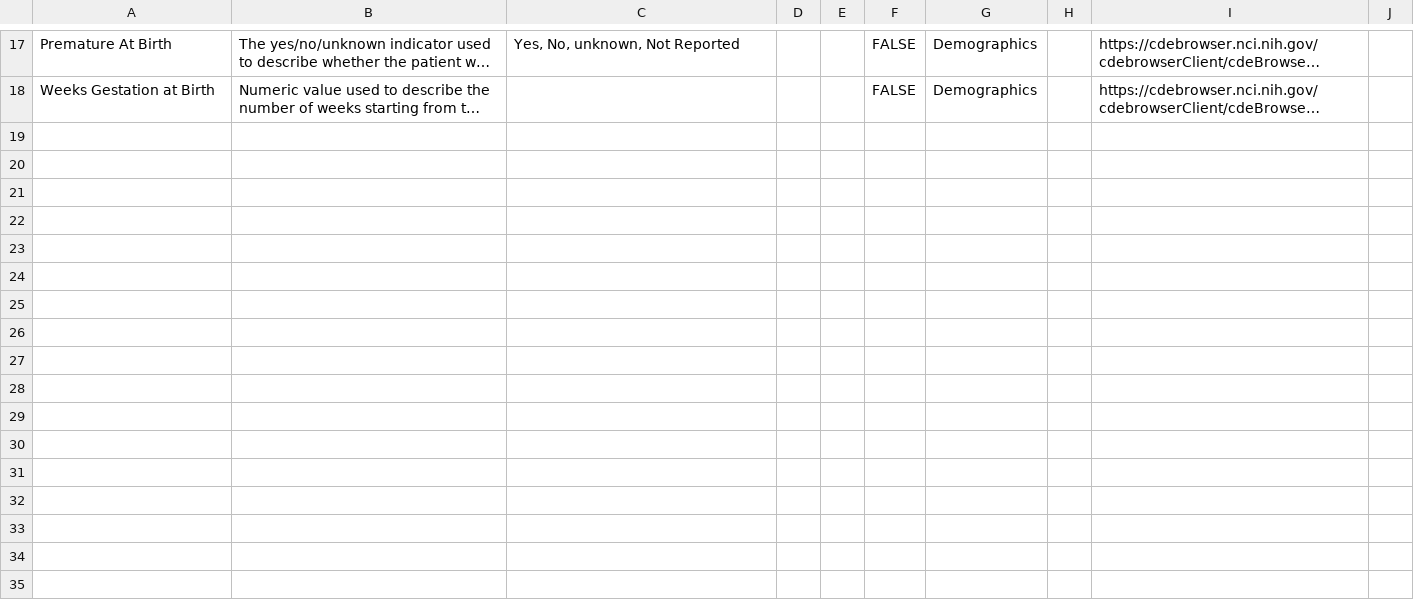
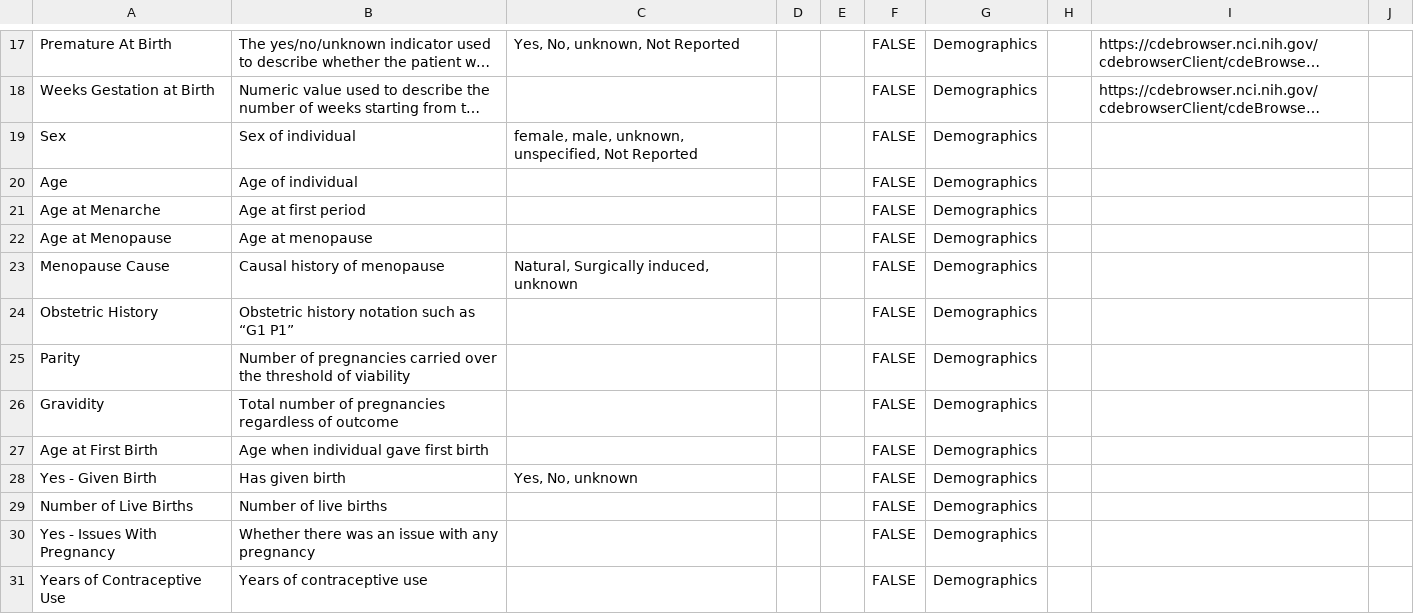
Before and after one commit to gf-dcc/data-model, a CSV file: modules/Patient/Demographics.csv, drawn as a sheet; only a part is shown, gaps mark what is left out; long unchanged cells end in …; the diff names each change by its address in the sheet, - before the commit and + after, or states it on an @@ line.

```diff
--- a/modules/Patient/Demographics.csv
+++ b/modules/Patient/Demographics.csv
+row 19: Sex | Sex of individual | female, male, unknown, unspecified, Not Reported |  |  | FALSE | Demographics
+row 20: Age | Age of individual |  |  |  | FALSE | Demographics
+row 21: Age at Menarche | Age at first period |  |  |  | FALSE | Demographics
+row 22: Age at Menopause | Age at menopause |  |  |  | FALSE | Demographics
+row 23: Menopause Cause | Causal history of menopause | Natural, Surgically induced, unknown |  |  | FALSE | Demographics
+row 24: Obstetric History | Obstetric history notation such as “G1 P1” |  |  |  | FALSE | Demographics
+row 25: Parity | Number of pregnancies carried over the threshold of viability |  |  |  | FALSE | Demographics
+row 26: Gravidity | Total number of pregnancies regardless of outcome |  |  |  | FALSE | Demographics
+row 27: Age at First Birth | Age when individual gave first birth |  |  |  | FALSE | Demographics
+row 28: Yes - Given Birth | Has given birth | Yes, No, unknown |  |  | FALSE | Demographics
+row 29: Number of Live Births | Number of live births |  |  |  | FALSE | Demographics
+row 30: Yes - Issues With Pregnancy | Whether there was an issue with any pregnancy |  |  |  | FALSE | Demographics
+row 31: Years of Contraceptive Use | Years of contraceptive use |  |  |  | FALSE | Demographics
```
Also changed, not shown: modules/Assay/Sequencing/Sequencing.csv, modules/Patient/Diagnosis.csv, 1 other file.
